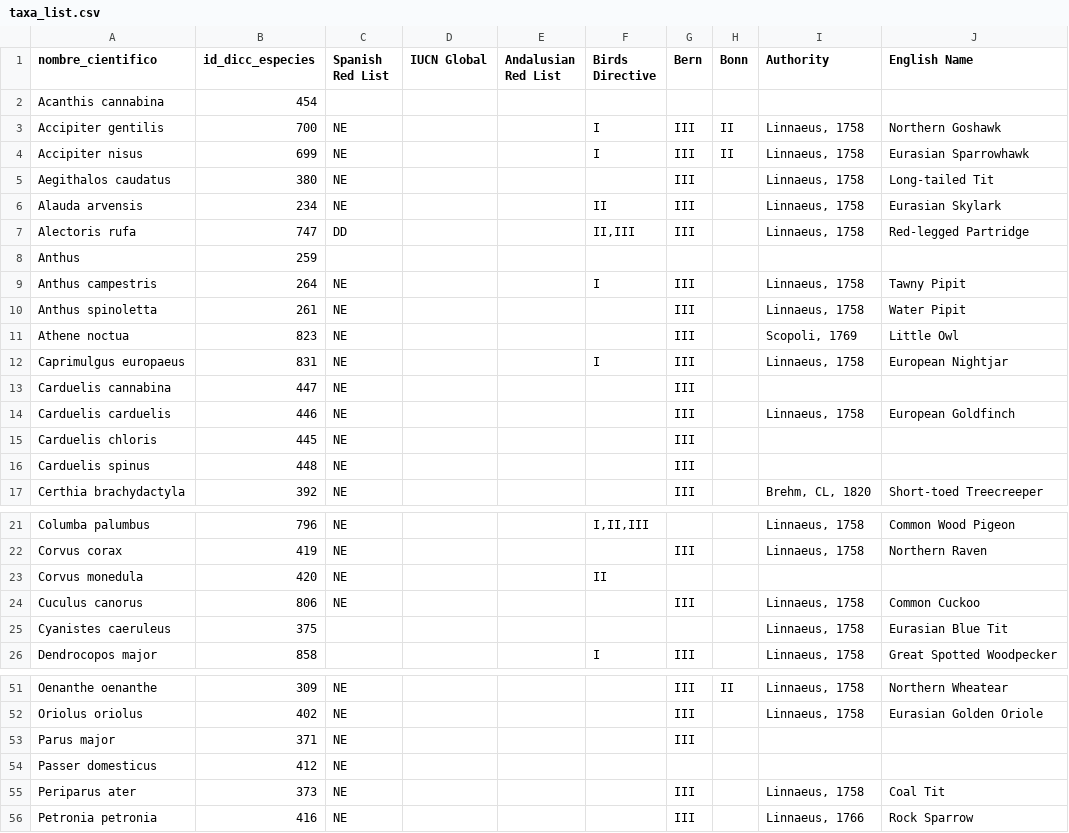
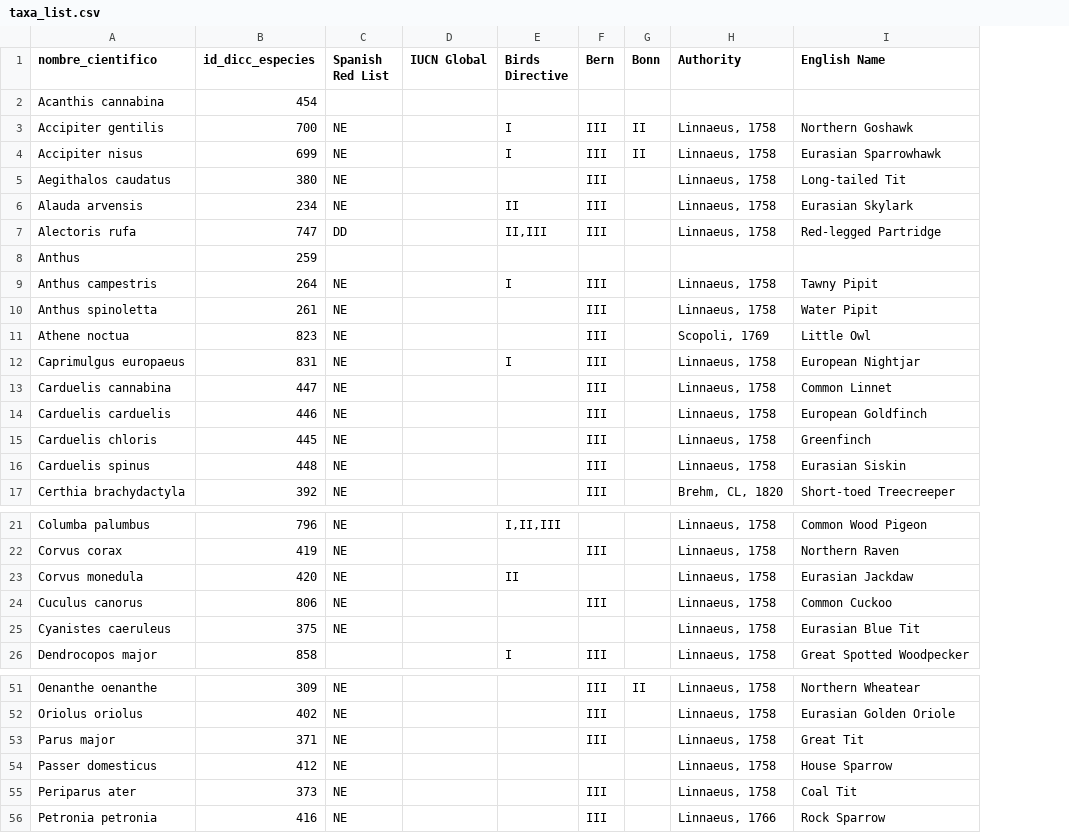
Before and after one commit to ajpelu/dp_dispersantes, a CSV file: data/taxa_list.csv, drawn as a sheet; only a part is shown, gaps mark what is left out; removed rows and columns are numbered as before the commit, all else as after; the diff covers the shown part only; the diff names each change by its address in the sheet, - before the commit and + after, or states it on an @@ line.

Commit message:
Rellenar tabla

```diff
--- a/data/taxa_list.csv
+++ b/data/taxa_list.csv
-column E (Andalusian Red List), empty
-H13 (Authority): (empty)
+H13 (Authority): Linnaeus, 1758
-I13 (English Name): (empty)
+I13 (English Name): Common Linnet
-H15:H16 (Authority): (empty)
+H15:H16 (Authority): Linnaeus, 1758
-I15 (English Name): (empty)
+I15 (English Name): Greenfinch
-I16 (English Name): (empty)
+I16 (English Name): Eurasian Siskin
-H23 (Authority): (empty)
+H23 (Authority): Linnaeus, 1758
-I23 (English Name): (empty)
+I23 (English Name): Eurasian Jackdaw
-C25 (Spanish Red List): (empty)
+C25 (Spanish Red List): NE
-H53:H54 (Authority): (empty)
+H53:H54 (Authority): Linnaeus, 1758
-I53 (English Name): (empty)
+I53 (English Name): Great Tit
-I54 (English Name): (empty)
+I54 (English Name): House Sparrow
```
Also changed, not shown: 4 edited cells elsewhere in this file.
